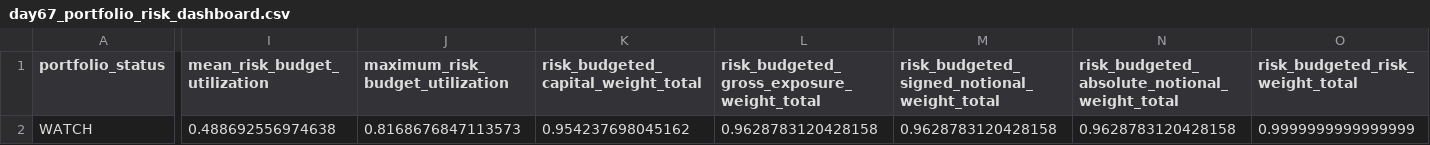
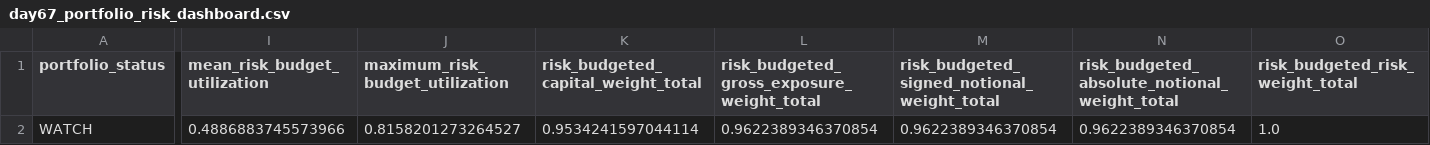
Before and after one commit to Agunp1/AI-Financial-Analyst, a CSV file: day67_portfolio_risk_dashboard.csv, drawn as a sheet; only a part is shown, gaps mark what is left out; the diff covers the shown part only; the diff names each change by its address in the sheet, - before the commit and + after, or states it on an @@ line.

```diff
--- a/day67_portfolio_risk_dashboard.csv
+++ b/day67_portfolio_risk_dashboard.csv
-I2 (mean_risk_budget_utilization): 0.488692556974638
+I2 (mean_risk_budget_utilization): 0.4886883745573966
-J2 (maximum_risk_budget_utilization): 0.8168676847113573
+J2 (maximum_risk_budget_utilization): 0.8158201273264527
-K2: 0.954237698045162
+K2: 0.9534241597044114
-L2: 0.9628783120428158
+L2: 0.9622389346370854
-M2: 0.9628783120428158
+M2: 0.9622389346370854
-N2: 0.9628783120428158
+N2: 0.9622389346370854
-O2 (risk_budgeted_risk_weight_total): 0.9999999999999999
+O2 (risk_budgeted_risk_weight_total): 1.0
```
Also changed, not shown: 2 edited cells elsewhere in this file, day67_instrument_risk_monitor.csv, day69_portfolio_remediation_summary.csv, 23 other files.
